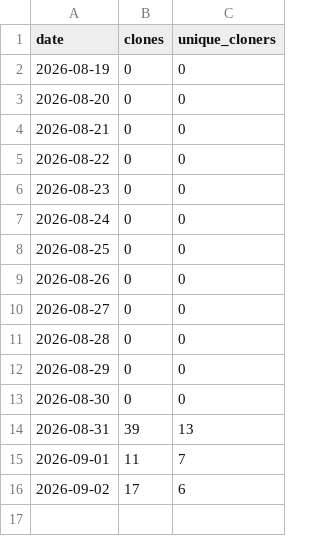
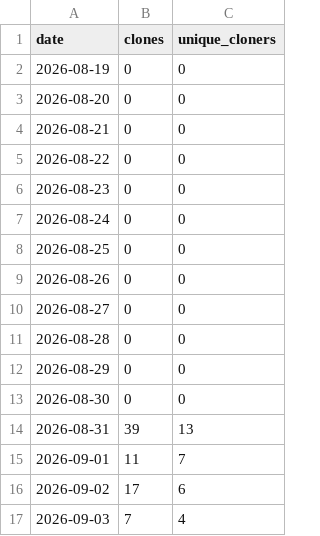
Before and after one commit to malaysherasia-ai/final-third, a CSV file: metrics/clones.csv, drawn as a sheet; the diff names each change by its address in the sheet, - before the commit and + after, or states it on an @@ line.

```diff
--- a/metrics/clones.csv
+++ b/metrics/clones.csv
+row 17: 2026-09-03 | 7 | 4
```
Also changed, not shown: metrics/views.csv.
